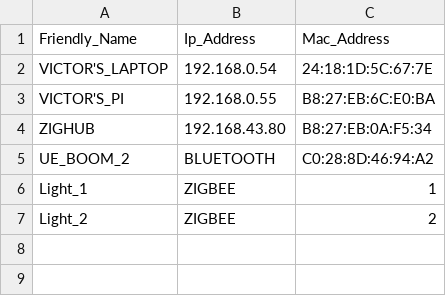
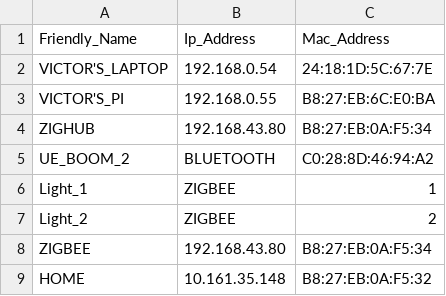
Before and after one commit to adibshalekeen/fydp, a CSV file: server/User_Interface/dist/devices.csv, drawn as a sheet; the diff names each change by its address in the sheet, - before the commit and + after, or states it on an @@ line.

```diff
--- a/server/User_Interface/dist/devices.csv
+++ b/server/User_Interface/dist/devices.csv
+row 8: ZIGBEE | 192.168.43.80 | B8:27:EB:0A:F5:34
+row 9: HOME | 10.161.35.148 | B8:27:EB:0A:F5:32
```
Also changed, not shown: server/User_Interface/dist/action.csv, 2 other files.
